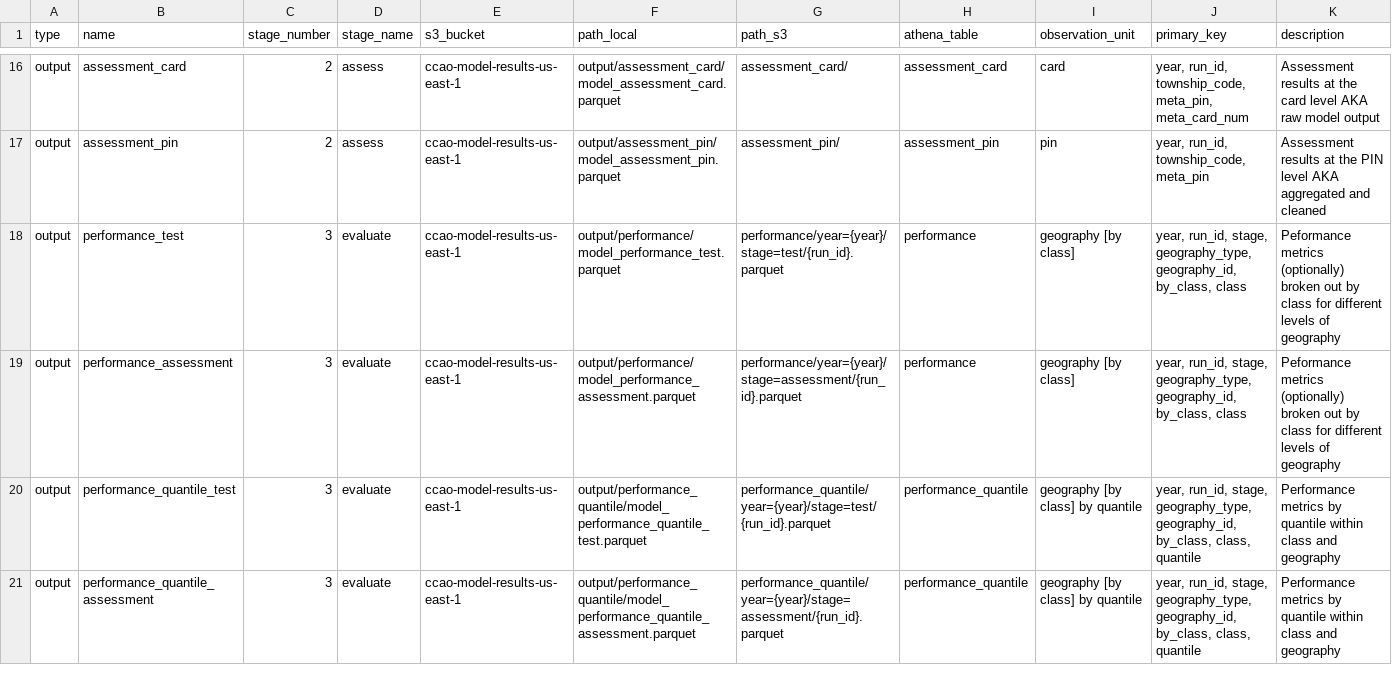
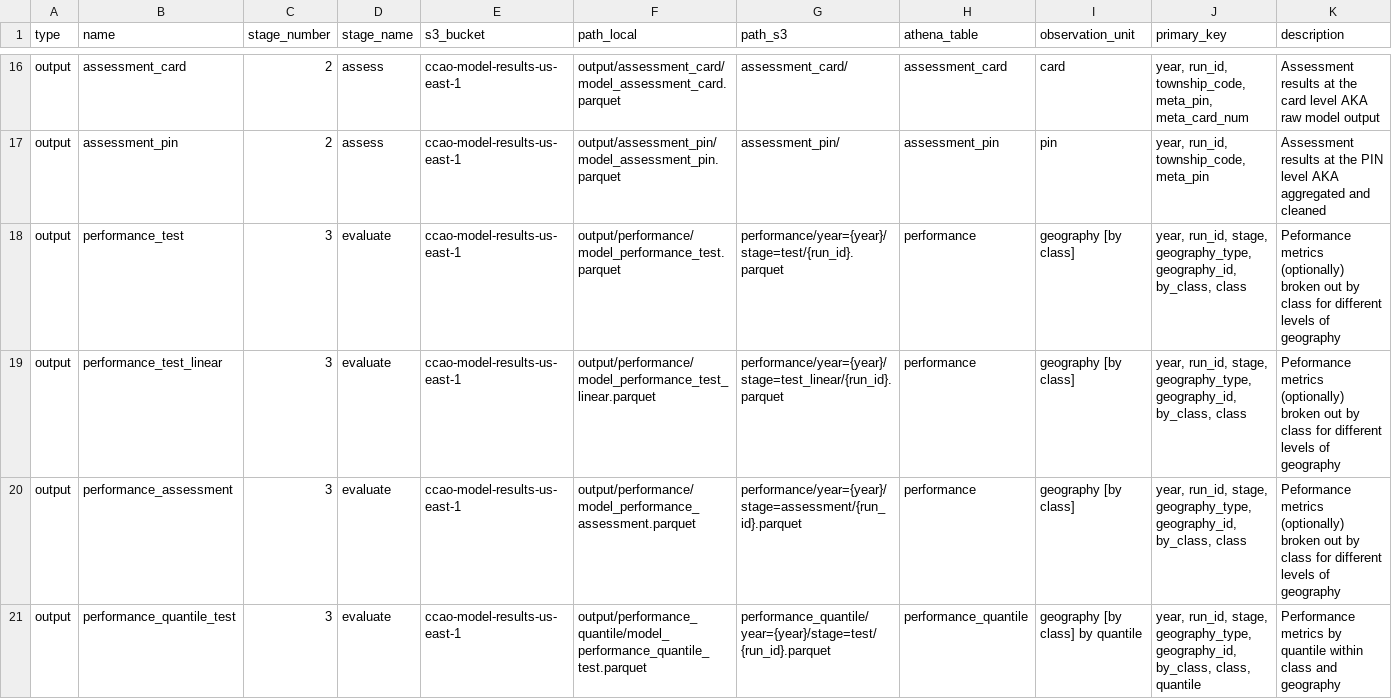
Before and after one commit to ccao-data/model-res-avm, a CSV file: misc/file_dict.csv, drawn as a sheet; only a part is shown, gaps mark what is left out; the shorter side is filled out with more unchanged rows; rows hold the shown columns only; the diff covers the shown part only; the diff names each change by its address in the sheet, - before the commit and + after, or states it on an @@ line.

Commit message:
Add linear baseline model (#146)
* Specify no categoricals model recipe

* Add embedding dependencies

* Add linear baseline fit

* Add linear baseline stat calculation

* Add linear plots to Quarto output

* Add linear baseline comparison in plots

* Add ggrepel as explicit dependency

* Change file_dict line endings

* Revert changes to params.yaml

* Revert changed run_id in reports

```diff
--- a/misc/file_dict.csv
+++ b/misc/file_dict.csv
+row 19: output | performance_test_linear | 3 | evaluate | ccao-model-results-us-east-1 | output/performance/model_performance_test_linear.parquet | performance/year={year}/stage=test_linear/{run_id}.parquet | performance | geography [by class] | year, run_id, stage, geography_type, geography_id, by_class, class | Peformance metrics (optionally) broken out by class for different levels of geography
```
Also changed, not shown: 1 added row elsewhere in this file, 9 other files.
